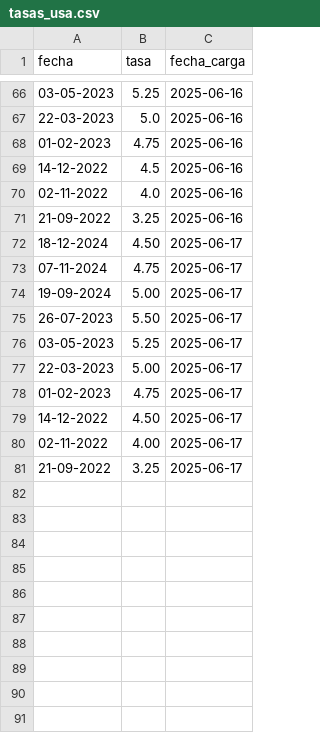
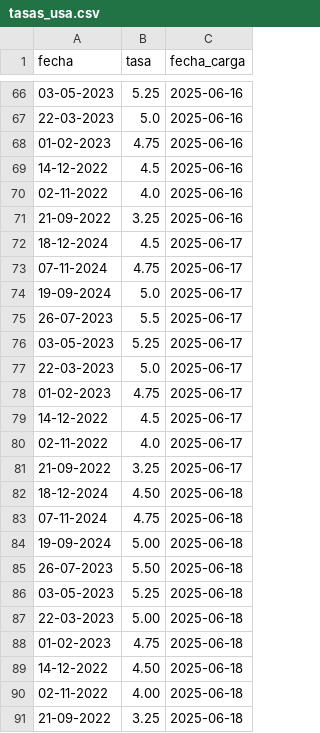
Before and after one commit to kaquinoy/TAMN, a CSV file: historial/tasas_usa.csv, drawn as a sheet; only a part is shown, gaps mark what is left out; the diff names each change by its address in the sheet, - before the commit and + after, or states it on an @@ line.

```diff
--- a/historial/tasas_usa.csv
+++ b/historial/tasas_usa.csv
-B72 (tasa): 4.50
+B72 (tasa): 4.5
-B74 (tasa): 5.00
+B74 (tasa): 5.0
-B75 (tasa): 5.50
+B75 (tasa): 5.5
-B77 (tasa): 5.00
+B77 (tasa): 5.0
-B79 (tasa): 4.50
+B79 (tasa): 4.5
-B80 (tasa): 4.00
+B80 (tasa): 4.0
+row 82: 18-12-2024 | 4.50 | 2025-06-18
+row 83: 07-11-2024 | 4.75 | 2025-06-18
+row 84: 19-09-2024 | 5.00 | 2025-06-18
+row 85: 26-07-2023 | 5.50 | 2025-06-18
+row 86: 03-05-2023 | 5.25 | 2025-06-18
+row 87: 22-03-2023 | 5.00 | 2025-06-18
+row 88: 01-02-2023 | 4.75 | 2025-06-18
+row 89: 14-12-2022 | 4.50 | 2025-06-18
+row 90: 02-11-2022 | 4.00 | 2025-06-18
+row 91: 21-09-2022 | 3.25 | 2025-06-18
```
